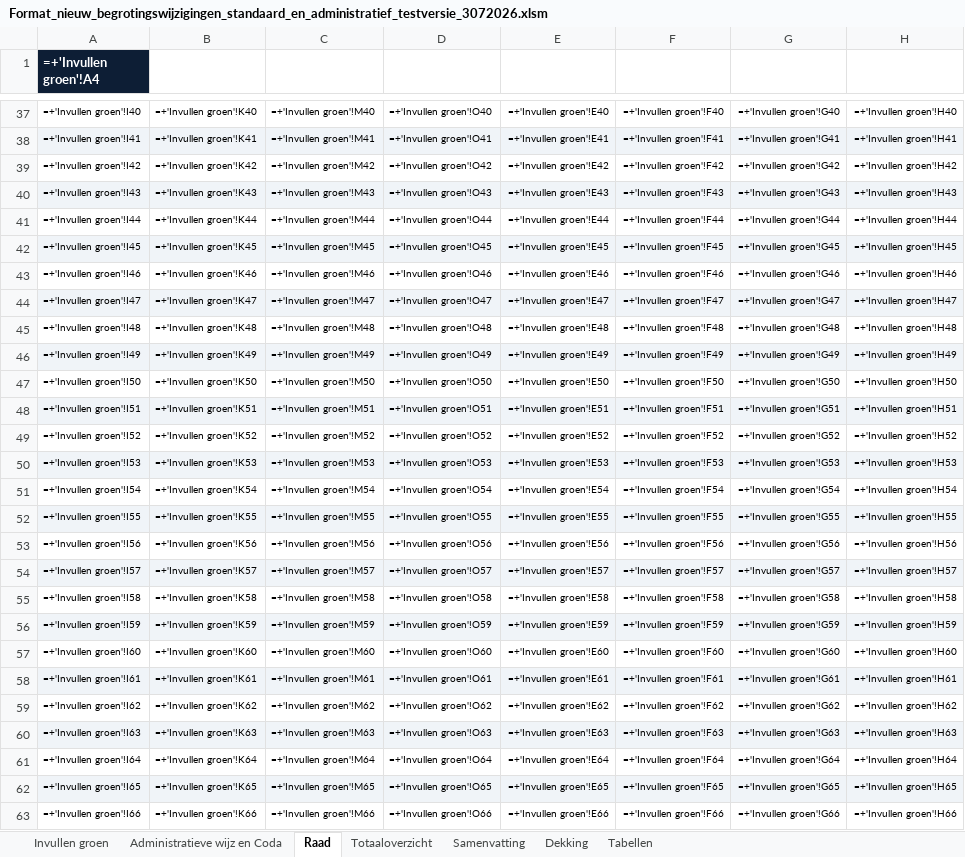
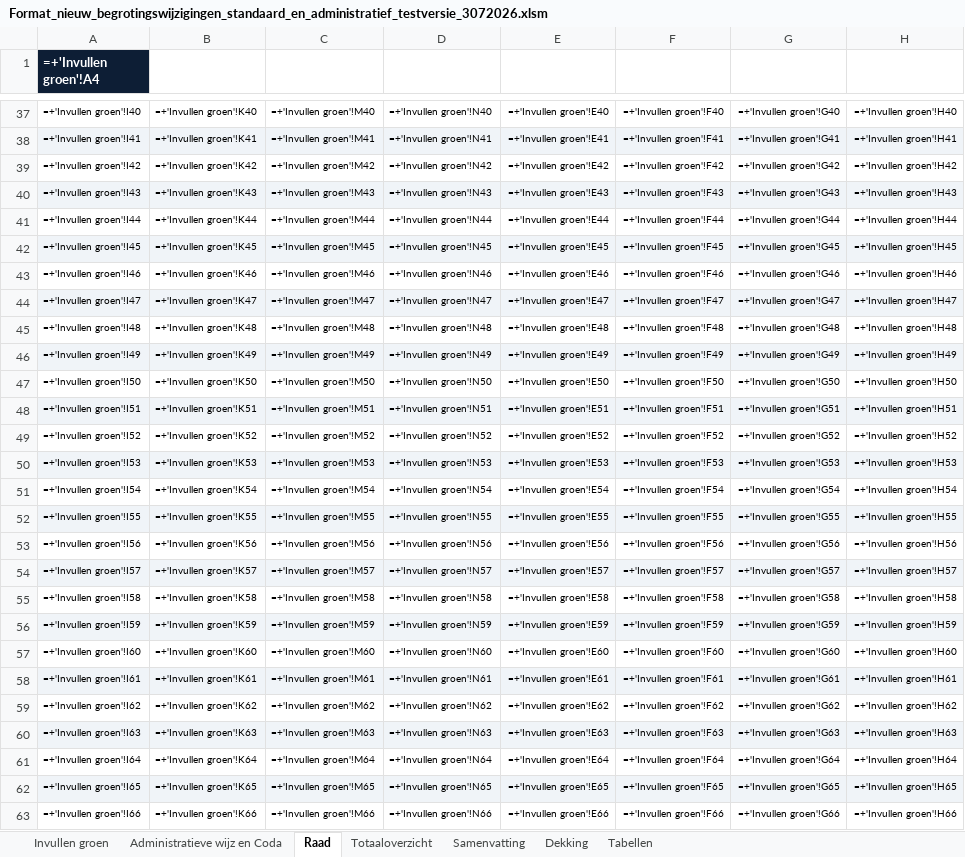
Before and after one commit to MoniqueStrik/test, an Excel workbook: Format_nieuw_begrotingswijzigingen_standaard_en_administratief_testversie_3072026.xlsm, sheet Raad, drawn as a sheet; only a part is shown, gaps mark what is left out; values as stored, in another font and other column widths than the file's, no borders; formulas without a stored value are shown as written; charts and pictures not drawn; the diff covers the shown part only; the diff names each change by its address in the sheet, - before the commit and + after, or states it on an @@ line.

```diff
--- a/Format_nieuw_begrotingswijzigingen_standaard_en_administratief_testversie_3072026.xlsm (sheet Raad)
+++ b/Format_nieuw_begrotingswijzigingen_standaard_en_administratief_testversie_3072026.xlsm (sheet Raad)
-D37: =+'Invullen groen'!O40
+D37: =+'Invullen groen'!N40
-D38: =+'Invullen groen'!O41
+D38: =+'Invullen groen'!N41
-D39: =+'Invullen groen'!O42
+D39: =+'Invullen groen'!N42
-D40: =+'Invullen groen'!O43
+D40: =+'Invullen groen'!N43
-D41: =+'Invullen groen'!O44
+D41: =+'Invullen groen'!N44
-D42: =+'Invullen groen'!O45
+D42: =+'Invullen groen'!N45
-D43: =+'Invullen groen'!O46
+D43: =+'Invullen groen'!N46
-D44: =+'Invullen groen'!O47
+D44: =+'Invullen groen'!N47
-D45: =+'Invullen groen'!O48
+D45: =+'Invullen groen'!N48
-D46: =+'Invullen groen'!O49
+D46: =+'Invullen groen'!N49
-D47: =+'Invullen groen'!O50
+D47: =+'Invullen groen'!N50
-D48: =+'Invullen groen'!O51
+D48: =+'Invullen groen'!N51
-D49: =+'Invullen groen'!O52
+D49: =+'Invullen groen'!N52
-D50: =+'Invullen groen'!O53
+D50: =+'Invullen groen'!N53
-D51: =+'Invullen groen'!O54
+D51: =+'Invullen groen'!N54
-D52: =+'Invullen groen'!O55
+D52: =+'Invullen groen'!N55
-D53: =+'Invullen groen'!O56
+D53: =+'Invullen groen'!N56
-D54: =+'Invullen groen'!O57
+D54: =+'Invullen groen'!N57
-D55: =+'Invullen groen'!O58
+D55: =+'Invullen groen'!N58
-D56: =+'Invullen groen'!O59
+D56: =+'Invullen groen'!N59
-D57: =+'Invullen groen'!O60
+D57: =+'Invullen groen'!N60
-D58: =+'Invullen groen'!O61
+D58: =+'Invullen groen'!N61
-D59: =+'Invullen groen'!O62
+D59: =+'Invullen groen'!N62
-D60: =+'Invullen groen'!O63
+D60: =+'Invullen groen'!N63
-D61: =+'Invullen groen'!O64
+D61: =+'Invullen groen'!N64
-D62: =+'Invullen groen'!O65
+D62: =+'Invullen groen'!N65
-D63: =+'Invullen groen'!O66
+D63: =+'Invullen groen'!N66
```
Also changed, not shown: 207 edited cells elsewhere in this sheet, sheet Invullen groen, hidden cells.
